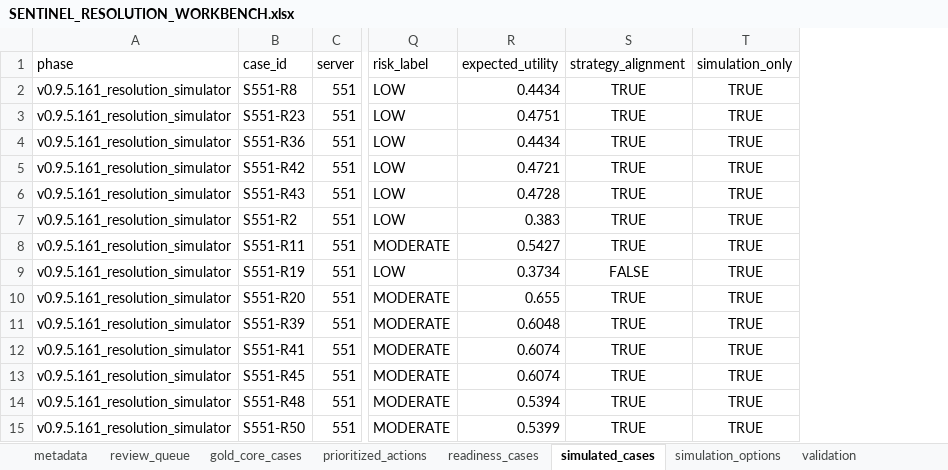
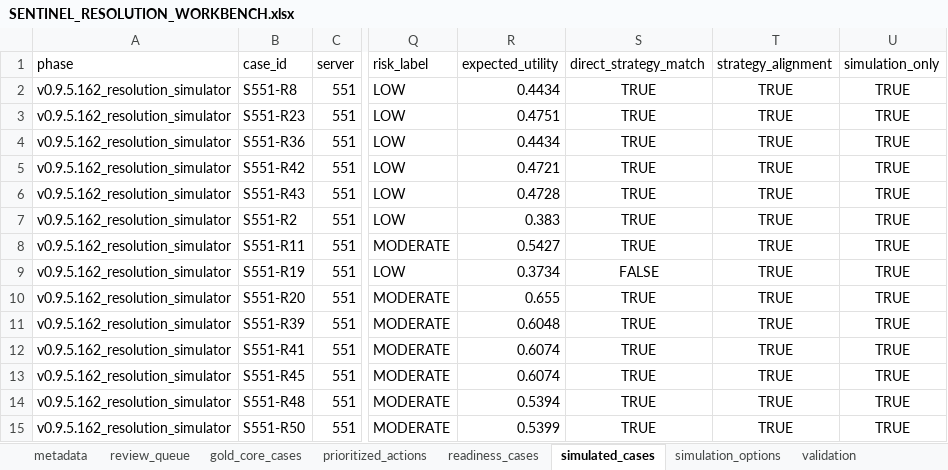
Before and after one commit to bbgitcode-dot/LastWarIntel, an Excel workbook: reports/operations/SENTINEL_RESOLUTION_WORKBENCH.xlsx, sheet simulated_cases, drawn as a sheet; only a part is shown, gaps mark what is left out; values as stored, in another font and other column widths than the file's, no borders; addresses are those after the commit; the diff names each change by its address in the sheet, - before the commit and + after, or states it on an @@ line.

```diff
--- a/reports/operations/SENTINEL_RESOLUTION_WORKBENCH.xlsx (sheet simulated_cases)
+++ b/reports/operations/SENTINEL_RESOLUTION_WORKBENCH.xlsx (sheet simulated_cases)
+column S (direct_strategy_match), rows 2-15: TRUE | TRUE | TRUE | TRUE | TRUE | TRUE | TRUE | FALSE | TRUE | TRUE | TRUE | TRUE | TRUE | TRUE
-A2:A15 (phase): v0.9.5.161_resolution_simulator
+A2:A15 (phase): v0.9.5.162_resolution_simulator
-T9 (strategy_alignment): FALSE
+T9 (strategy_alignment): TRUE
```
Also changed, not shown: sheet simulation_options, sheet gold_core_cases, sheet metadata, reports/diagnostics/SENTINEL_RUNTIME_DIAGNOSTICS.xlsx, reports/executive/SENTINEL_EXECUTIVE_REPORT.xlsx, 31 other files.
